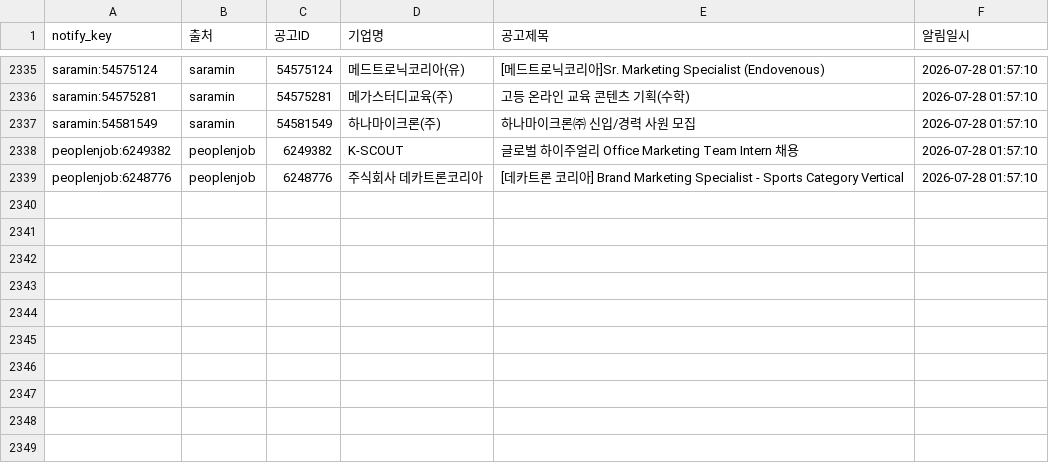
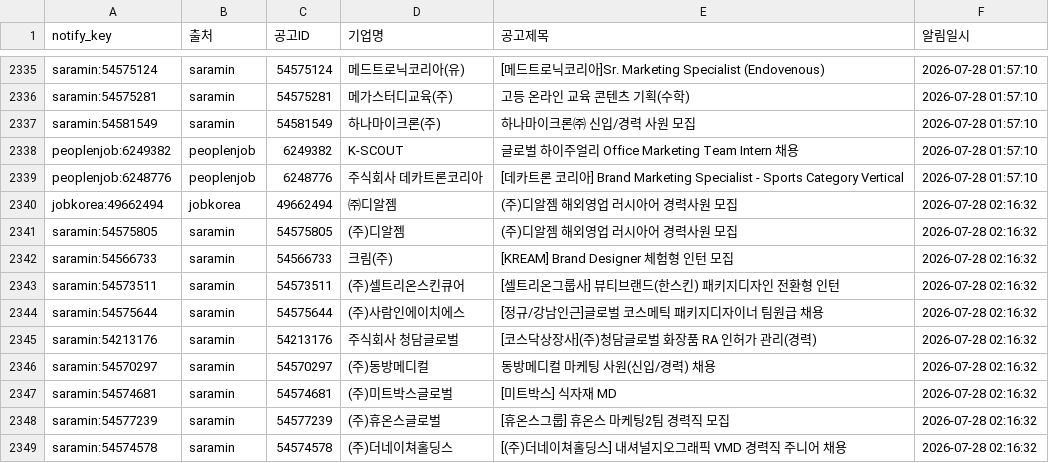
Before and after one commit to djgeum/RunETF, a CSV file: .github/job.bot/notified_jobs.csv, drawn as a sheet; only a part is shown, gaps mark what is left out; the diff names each change by its address in the sheet, - before the commit and + after, or states it on an @@ line.

```diff
--- a/.github/job.bot/notified_jobs.csv
+++ b/.github/job.bot/notified_jobs.csv
+row 2340: jobkorea:49662494 | jobkorea | 49662494 | ㈜디알젬 | (주)디알젬 해외영업 러시아어 경력사원 모집 | 2026-07-28 02:16:32
+row 2341: saramin:54575805 | saramin | 54575805 | (주)디알젬 | (주)디알젬 해외영업 러시아어 경력사원 모집 | 2026-07-28 02:16:32
+row 2342: saramin:54566733 | saramin | 54566733 | 크림(주) | [KREAM] Brand Designer 체험형 인턴 모집 | 2026-07-28 02:16:32
+row 2343: saramin:54573511 | saramin | 54573511 | (주)셀트리온스킨큐어 | [셀트리온그룹사] 뷰티브랜드(한스킨) 패키지디자인 전환형 인턴 | 2026-07-28 02:16:32
+row 2344: saramin:54575644 | saramin | 54575644 | (주)사람인에이치에스 | [정규/강남인근]글로벌 코스메틱 패키지디자이너 팀원급 채용 | 2026-07-28 02:16:32
+row 2345: saramin:54213176 | saramin | 54213176 | 주식회사 청담글로벌 | [코스닥상장사](주)청담글로벌 화장품 RA 인허가 관리(경력) | 2026-07-28 02:16:32
+row 2346: saramin:54570297 | saramin | 54570297 | (주)동방메디컬 | 동방메디컬 마케팅 사원(신입/경력) 채용 | 2026-07-28 02:16:32
+row 2347: saramin:54574681 | saramin | 54574681 | (주)미트박스글로벌 | [미트박스] 식자재 MD | 2026-07-28 02:16:32
+row 2348: saramin:54577239 | saramin | 54577239 | (주)휴온스글로벌 | [휴온스그룹] 휴온스 마케팅2팀 경력직 모집 | 2026-07-28 02:16:32
+row 2349: saramin:54574578 | saramin | 54574578 | (주)더네이쳐홀딩스 | [(주)더네이쳐홀딩스] 내셔널지오그래픽 VMD 경력직 주니어 채용 | 2026-07-28 02:16:32
```
Also changed, not shown: .github/job.bot/peoplenjob_list.csv, .github/job.bot/peoplenjob_main.csv, 3 other files.
